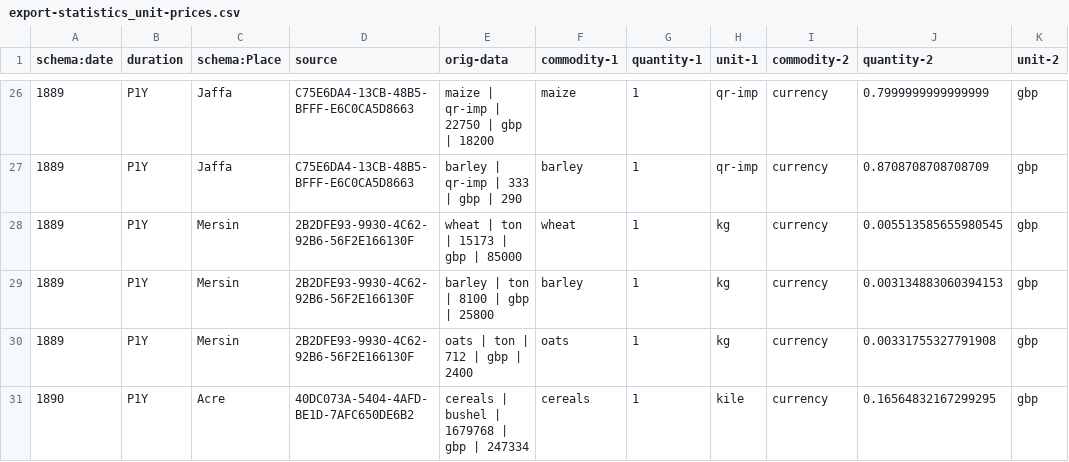
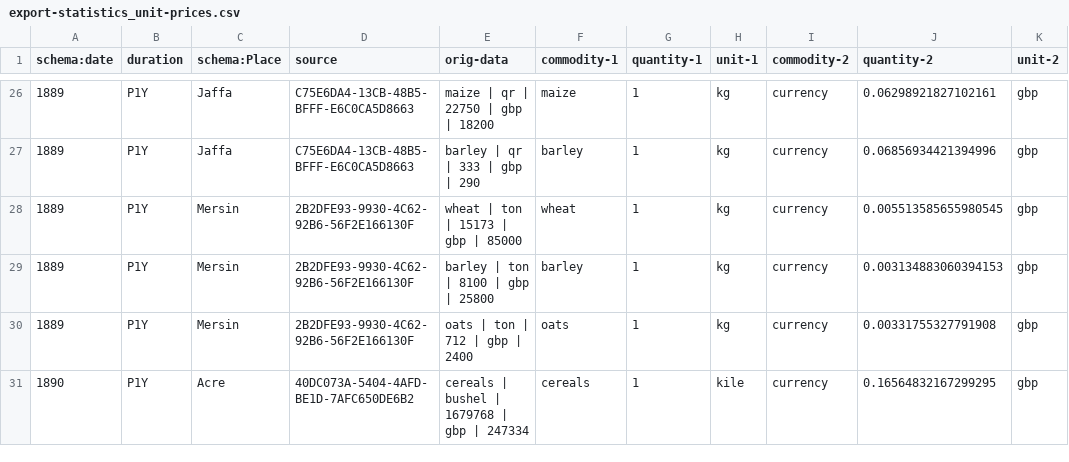
Before and after one commit to tillgrallert/food-riots_data, a CSV file: csv/export-statistics_unit-prices.csv, drawn as a sheet; only a part is shown, gaps mark what is left out; the diff covers the shown part only; the diff names each change by its address in the sheet, - before the commit and + after, or states it on an @@ line.

Commit message:
based on fixes in the MD data source

```diff
--- a/csv/export-statistics_unit-prices.csv
+++ b/csv/export-statistics_unit-prices.csv
-E26 (orig-data): maize | qr-imp | 22750 | gbp | 18200
+E26 (orig-data): maize | qr | 22750 | gbp | 18200
-H26:H27 (unit-1): qr-imp
+H26:H27 (unit-1): kg
-J26 (quantity-2): 0.7999999999999999
+J26 (quantity-2): 0.06298921827102161
-E27 (orig-data): barley | qr-imp | 333 | gbp | 290
+E27 (orig-data): barley | qr | 333 | gbp | 290
-J27 (quantity-2): 0.8708708708708709
+J27 (quantity-2): 0.06856934421394996
```
Also changed, not shown: 42 edited cells elsewhere in this file, 1 other file.
